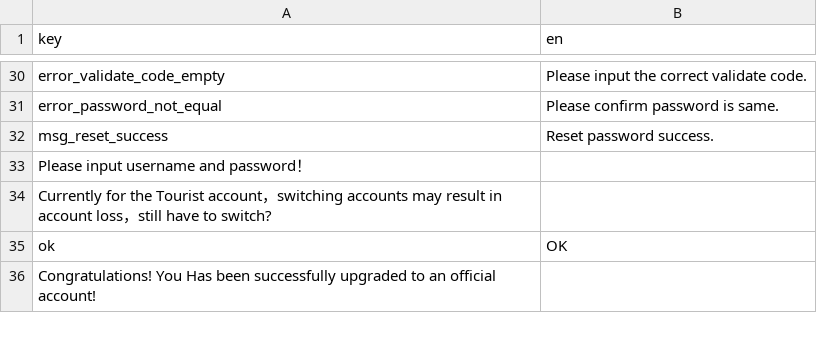
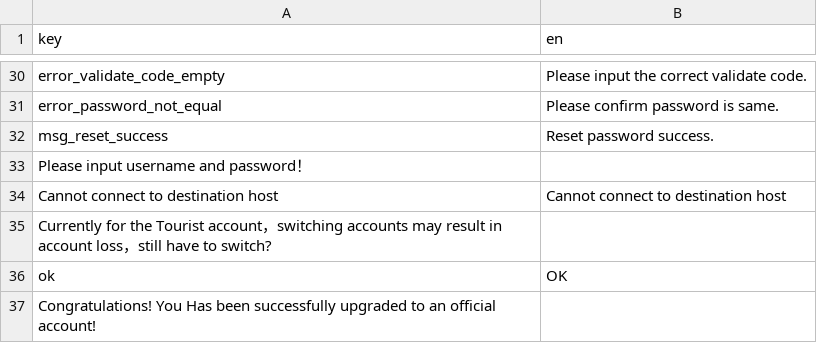
Before and after one commit to FantaBlade/FBSDK-Unity, a CSV file: Assets/Plugins/FantaBlade/Resources/fantablade_sdk/config/message_en.csv, drawn as a sheet; only a part is shown, gaps mark what is left out; the diff names each change by its address in the sheet, - before the commit and + after, or states it on an @@ line.

```diff
--- a/Assets/Plugins/FantaBlade/Resources/fantablade_sdk/config/message_en.csv
+++ b/Assets/Plugins/FantaBlade/Resources/fantablade_sdk/config/message_en.csv
+row 34: Cannot connect to destination host | Cannot connect to destination host
```
Also changed, not shown: Assets/Plugins/FantaBlade/Resources/fantablade_sdk/config/message_zh_cn.csv, Assets/Plugins/FantaBlade/Resources/fantablade_sdk/config/message_zh_tw.csv, 3 other files.
